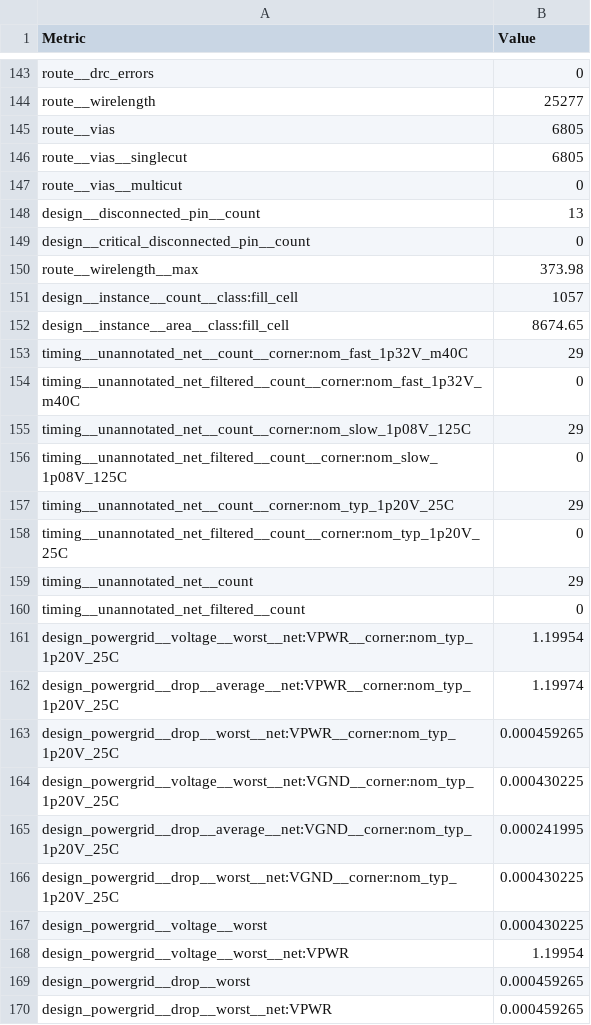
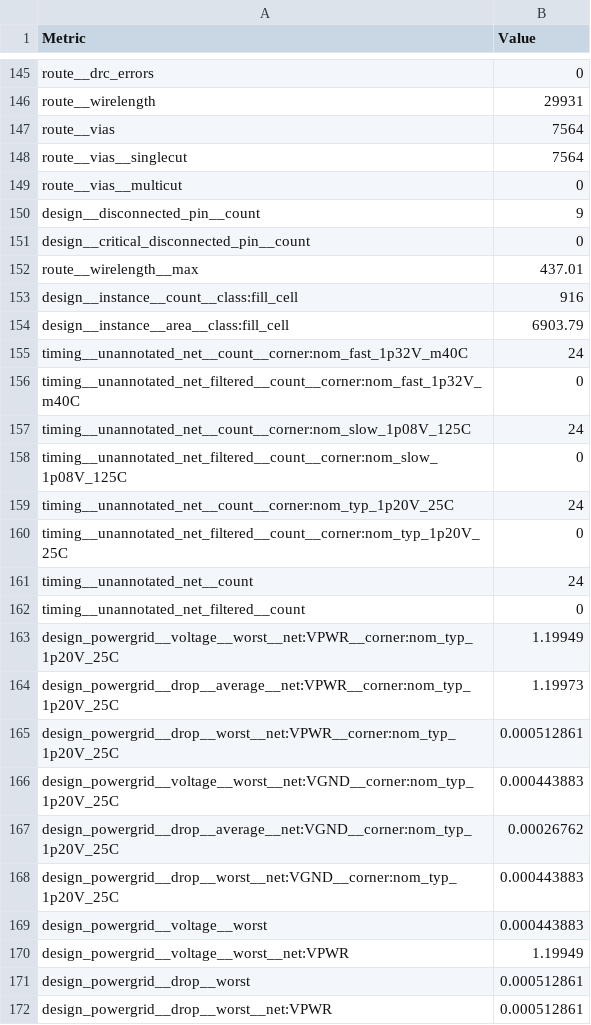
Before and after one commit to TinyTapeout/tinytapeout-ihp-26a-staging, a CSV file: projects/tt_um_arthfink_ddmtd/stats/metrics.csv, drawn as a sheet; only a part is shown, gaps mark what is left out; addresses are those after the commit; the diff covers the shown part only; the diff names each change by its address in the sheet, - before the commit and + after, or states it on an @@ line.

```diff
--- a/projects/tt_um_arthfink_ddmtd/stats/metrics.csv
+++ b/projects/tt_um_arthfink_ddmtd/stats/metrics.csv
-B146 (Value): 25277
+B146 (Value): 29931
-B147:B148 (Value): 6805
+B147:B148 (Value): 7564
-B150 (Value): 13
+B150 (Value): 9
-B152 (Value): 373.98
+B152 (Value): 437.01
-B153 (Value): 1057
+B153 (Value): 916
-B154 (Value): 8674.65
+B154 (Value): 6903.79
-B155 (Value): 29
+B155 (Value): 24
-B157 (Value): 29
+B157 (Value): 24
-B159 (Value): 29
+B159 (Value): 24
-B161 (Value): 29
+B161 (Value): 24
-B163 (Value): 1.19954
+B163 (Value): 1.19949
-B164 (Value): 1.19974
+B164 (Value): 1.19973
-B165 (Value): 0.000459265
+B165 (Value): 0.000512861
-B166 (Value): 0.000430225
+B166 (Value): 0.000443883
-B167 (Value): 0.000241995
+B167 (Value): 0.00026762
-B168:B169 (Value): 0.000430225
+B168:B169 (Value): 0.000443883
-B170 (Value): 1.19954
+B170 (Value): 1.19949
-B171:B172 (Value): 0.000459265
+B171:B172 (Value): 0.000512861
```
Also changed, not shown: 2 added rows and 61 edited cells elsewhere in this file, 6 other files.
